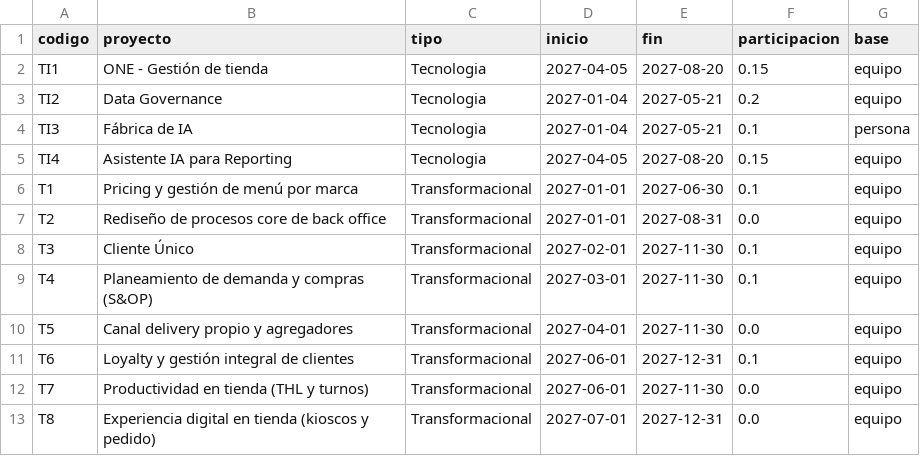
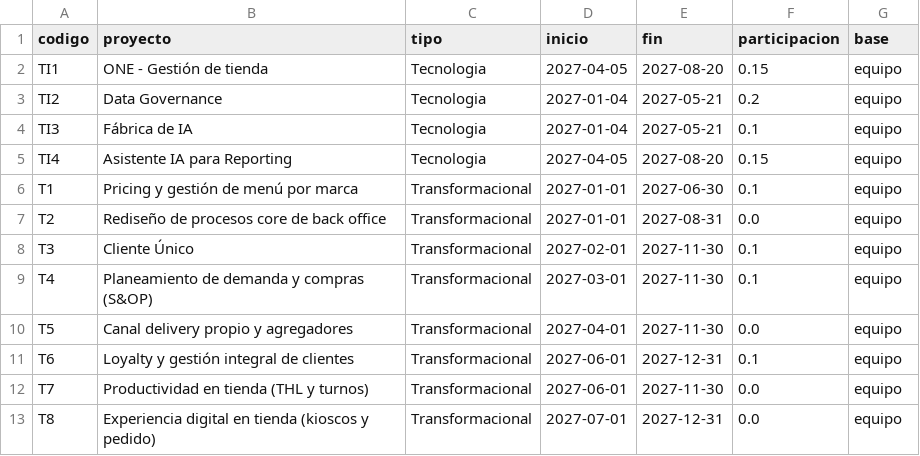
Before and after one commit to jaimediazizquierdo1981-dotcom/demanda-ti-ngr, a CSV file: data/proyectos.csv, drawn as a sheet.

```diff
--- a/data/proyectos.csv
+++ b/data/proyectos.csv
@@ -3,3 +3,3 @@ TI1,ONE - Gestión de tienda,Tecnologia,2027-04-05,2027-08-20,0.15,equipo
 TI2,Data Governance,Tecnologia,2027-01-04,2027-05-21,0.2,equipo
-TI3,Fábrica de IA,Tecnologia,2027-01-04,2027-05-21,0.1,persona
+TI3,Fábrica de IA,Tecnologia,2027-01-04,2027-05-21,0.1,equipo
 TI4,Asistente IA para Reporting,Tecnologia,2027-04-05,2027-08-20,0.15,equipo
```
